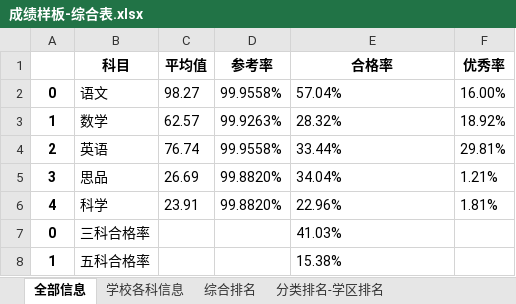
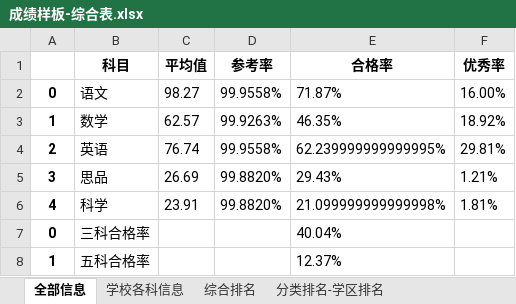
Before and after one commit to 13060923171/Large-set-of-jobs, an Excel workbook: pandas实战-成绩分析系统/分析结果表/成绩样板-综合表.xlsx, sheet 全部信息, drawn as a sheet; values as stored, in another font and other column widths than the file's, no borders; the diff names each change by its address in the sheet, - before the commit and + after, or states it on an @@ line.

```diff
--- a/pandas实战-成绩分析系统/分析结果表/成绩样板-综合表.xlsx (sheet 全部信息)
+++ b/pandas实战-成绩分析系统/分析结果表/成绩样板-综合表.xlsx (sheet 全部信息)
-E2 (合格率): 57.04%
+E2 (合格率): 71.87%
-E3 (合格率): 28.32%
+E3 (合格率): 46.35%
-E4 (合格率): 33.44%
+E4 (合格率): 62.239999999999995%
-E5 (合格率): 34.04%
+E5 (合格率): 29.43%
-E6 (合格率): 22.96%
+E6 (合格率): 21.099999999999998%
-E7 (合格率): 41.03%
+E7 (合格率): 40.04%
-E8 (合格率): 15.38%
+E8 (合格率): 12.37%
```
Also changed, not shown: sheet 学校各科信息, sheet 综合排名, sheet 分类排名-班级学科排名, sheet 分类排名-学区排名, 1 other file.
